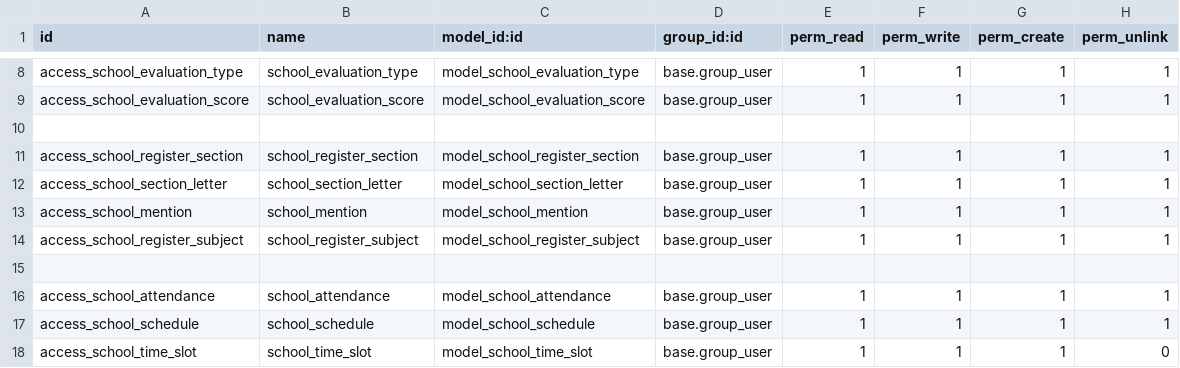
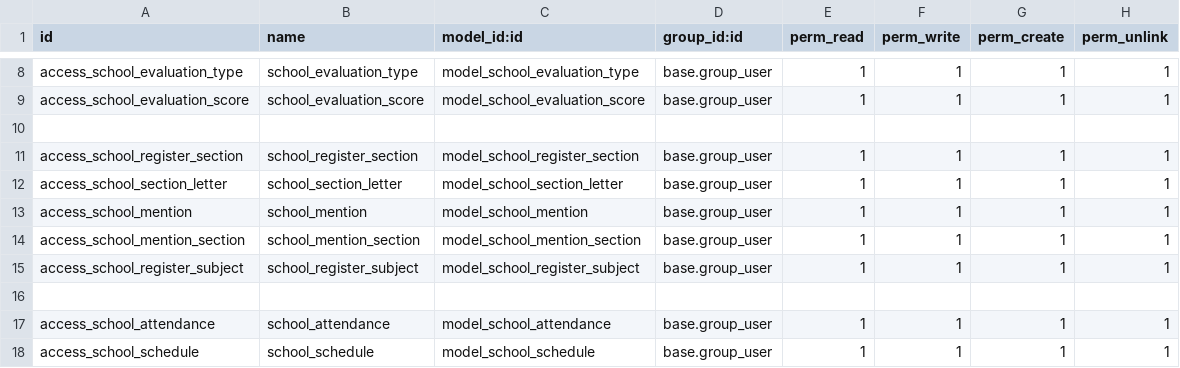
Before and after one commit to CharbellTrad/SchoolProject3, a CSV file: Modulos_Backend_Odoo(Archivos_de_Referencia)/pma_public_school_ve/security/ir.model.access.csv, drawn as a sheet; only a part is shown, gaps mark what is left out; the shorter side is filled out with more unchanged rows.

Commit message:
Mejoras visuales en la lista de secciones activas y modulo de Odoo Actualizado

```diff
--- a/Modulos_Backend_Odoo(Archivos_de_Referencia)/pma_public_school_ve/security/ir.model.access.csv
+++ b/Modulos_Backend_Odoo(Archivos_de_Referencia)/pma_public_school_ve/security/ir.model.access.csv
@@ -13,2 +13,3 @@ access_school_section_letter,school_section_letter,model_school_section_letter,b
 access_school_mention,school_mention,model_school_mention,base.group_user,1,1,1,1
+access_school_mention_section,school_mention_section,model_school_mention_section,base.group_user,1,1,1,1
 access_school_register_subject,school_register_subject,model_school_register_subject,base.group_user,1,1,1,1
```
Also changed, not shown: 49 other files.
